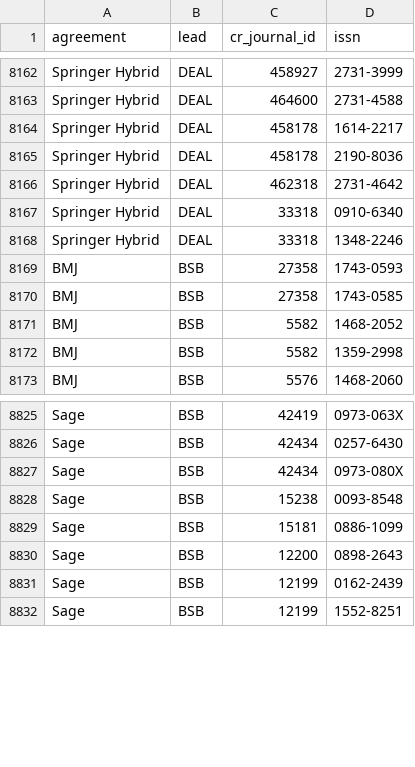
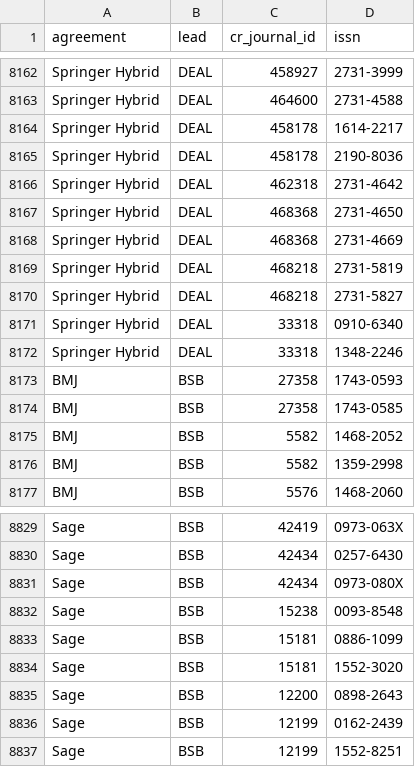
Before and after one commit to subugoe/hoaddata, a CSV file: data-raw/oam_hybrid_jns.csv, drawn as a sheet; only a part is shown, gaps mark what is left out; the diff names each change by its address in the sheet, - before the commit and + after, or states it on an @@ line.

```diff
--- a/data-raw/oam_hybrid_jns.csv
+++ b/data-raw/oam_hybrid_jns.csv
+row 8167: Springer Hybrid | DEAL | 468368 | 2731-4650
+row 8168: Springer Hybrid | DEAL | 468368 | 2731-4669
+row 8169: Springer Hybrid | DEAL | 468218 | 2731-5819
+row 8170: Springer Hybrid | DEAL | 468218 | 2731-5827
+row 8834: Sage | BSB | 15181 | 1552-3020
```
Also changed, not shown: 5 other files.
